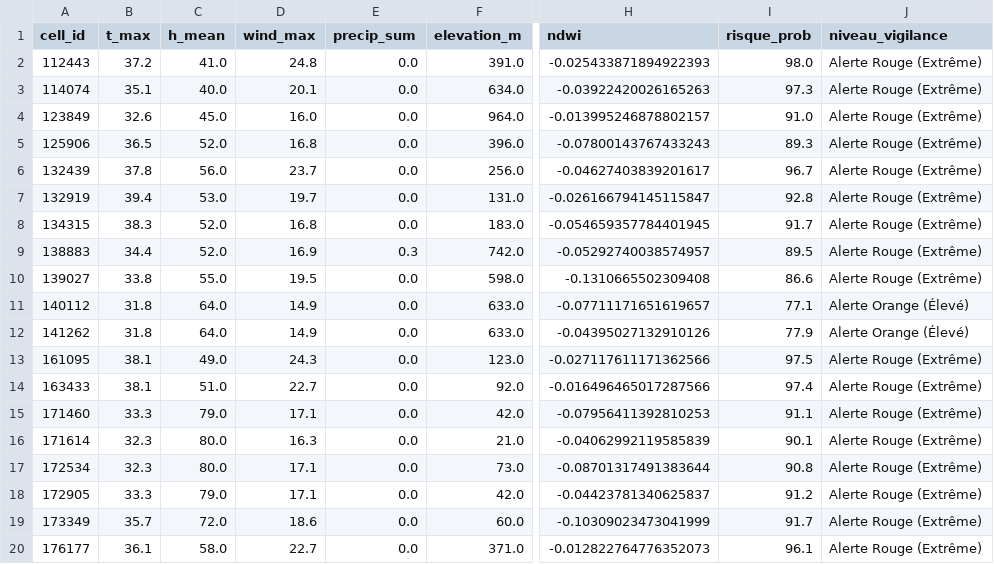
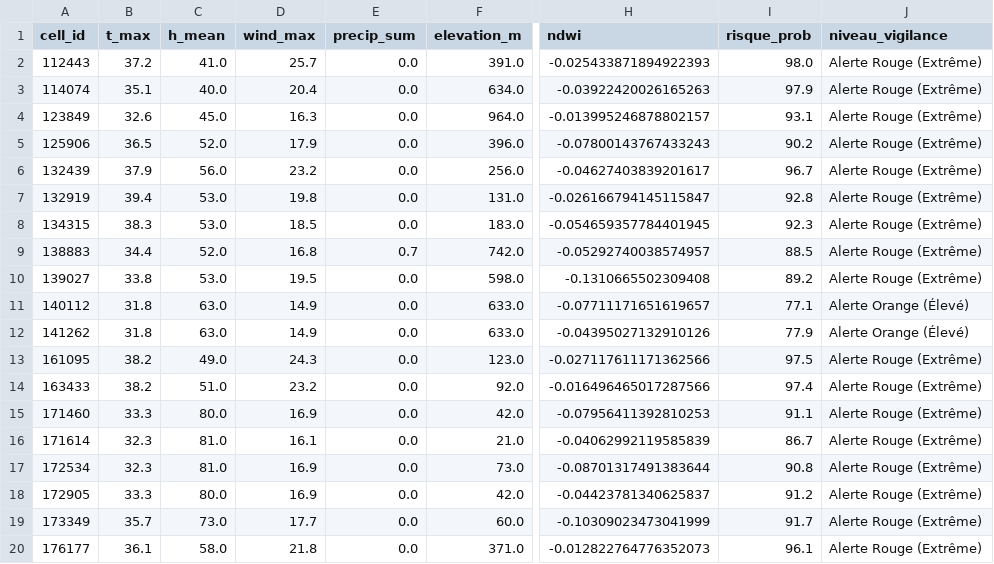
Before and after one commit to Ba7athproject/Tunisia_Fire_Watch, a CSV file: carte_risques_demain_reel.csv, drawn as a sheet; only a part is shown, gaps mark what is left out; the diff covers the shown part only; the diff names each change by its address in the sheet, - before the commit and + after, or states it on an @@ line.

```diff
--- a/carte_risques_demain_reel.csv
+++ b/carte_risques_demain_reel.csv
-D2 (wind_max): 24.8
+D2 (wind_max): 25.7
-D3 (wind_max): 20.1
+D3 (wind_max): 20.4
-I3 (risque_prob): 97.3
+I3 (risque_prob): 97.9
-D4 (wind_max): 16.0
+D4 (wind_max): 16.3
-I4 (risque_prob): 91.0
+I4 (risque_prob): 93.1
-D5 (wind_max): 16.8
+D5 (wind_max): 17.9
-I5 (risque_prob): 89.3
+I5 (risque_prob): 90.2
-B6 (t_max): 37.8
+B6 (t_max): 37.9
-D6 (wind_max): 23.7
+D6 (wind_max): 23.2
-D7 (wind_max): 19.7
+D7 (wind_max): 19.8
-C8 (h_mean): 52.0
+C8 (h_mean): 53.0
-D8 (wind_max): 16.8
+D8 (wind_max): 18.5
-I8 (risque_prob): 91.7
+I8 (risque_prob): 92.3
-D9 (wind_max): 16.9
+D9 (wind_max): 16.8
-E9 (precip_sum): 0.3
+E9 (precip_sum): 0.7
-I9 (risque_prob): 89.5
+I9 (risque_prob): 88.5
-C10 (h_mean): 55.0
+C10 (h_mean): 53.0
-I10 (risque_prob): 86.6
+I10 (risque_prob): 89.2
-C11:C12 (h_mean): 64.0
+C11:C12 (h_mean): 63.0
-B13:B14 (t_max): 38.1
+B13:B14 (t_max): 38.2
-D14 (wind_max): 22.7
+D14 (wind_max): 23.2
-C15 (h_mean): 79.0
+C15 (h_mean): 80.0
-D15 (wind_max): 17.1
+D15 (wind_max): 16.9
-C16:C17 (h_mean): 80.0
+C16:C17 (h_mean): 81.0
-D16 (wind_max): 16.3
+D16 (wind_max): 16.1
-I16 (risque_prob): 90.1
+I16 (risque_prob): 86.7
-D17:D18 (wind_max): 17.1
+D17:D18 (wind_max): 16.9
-C18 (h_mean): 79.0
+C18 (h_mean): 80.0
-C19 (h_mean): 72.0
+C19 (h_mean): 73.0
-D19 (wind_max): 18.6
+D19 (wind_max): 17.7
-D20 (wind_max): 22.7
+D20 (wind_max): 21.8
```
Also changed, not shown: 11 edited cells elsewhere in this file.
